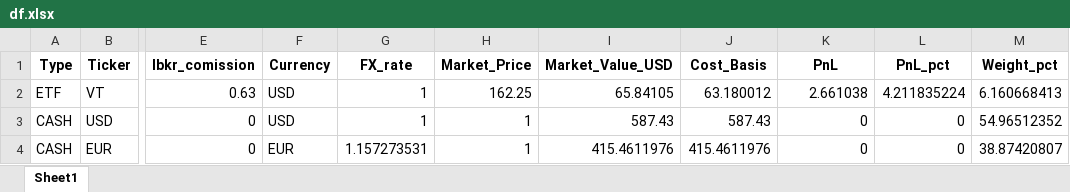
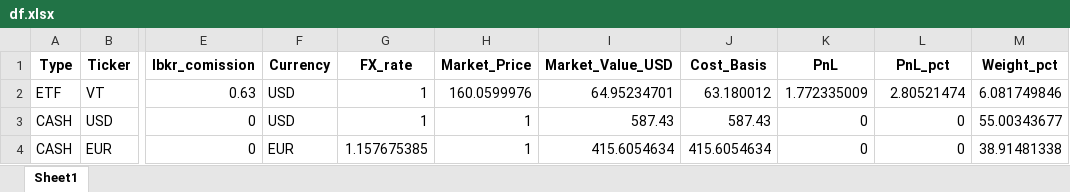
Before and after one commit to yevhen1231/ibkr-dashboard, an Excel workbook: Data/df.xlsx, sheet Sheet1, drawn as a sheet; only a part is shown, gaps mark what is left out; values as stored, in another font and other column widths than the file's, no borders; the diff names each change by its address in the sheet, - before the commit and + after, or states it on an @@ line.

```diff
--- a/Data/df.xlsx (sheet Sheet1)
+++ b/Data/df.xlsx (sheet Sheet1)
-H2 (Market_Price): 162.25
+H2 (Market_Price): 160.0599976
-I2 (Market_Value_USD): 65.84105
+I2 (Market_Value_USD): 64.95234701
-K2 (PnL): 2.661038
+K2 (PnL): 1.772335009
-L2 (PnL_pct): 4.211835224
+L2 (PnL_pct): 2.80521474
-M2 (Weight_pct): 6.160668413
+M2 (Weight_pct): 6.081749846
-M3 (Weight_pct): 54.96512352
+M3 (Weight_pct): 55.00343677
-G4 (FX_rate): 1.157273531
+G4 (FX_rate): 1.157675385
-I4 (Market_Value_USD): 415.4611976
+I4 (Market_Value_USD): 415.6054634
-J4 (Cost_Basis): 415.4611976
+J4 (Cost_Basis): 415.6054634
-M4 (Weight_pct): 38.87420807
+M4 (Weight_pct): 38.91481338
```
Also changed, not shown: Data/iau.xlsx, Data/sgov.xlsx, 2 other files.
